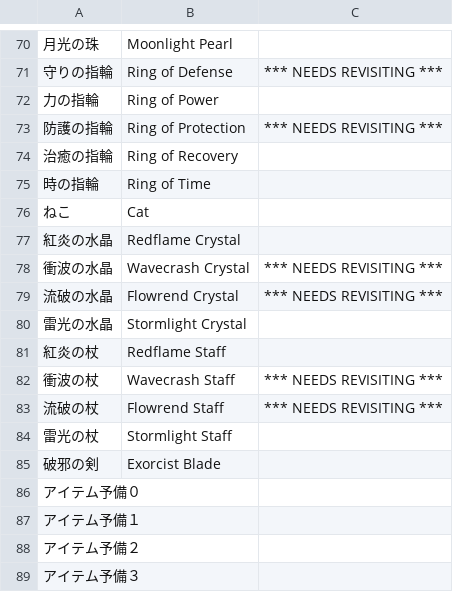
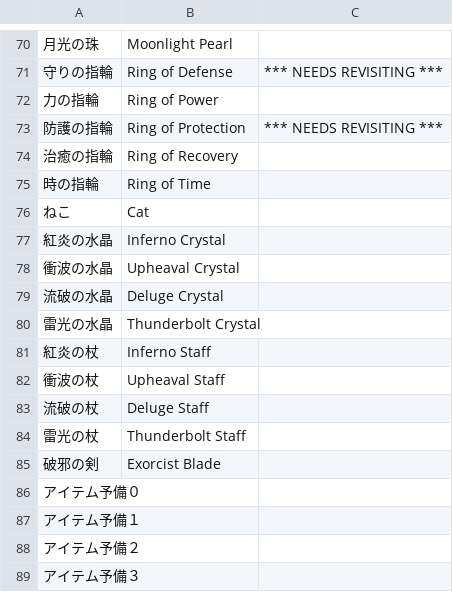
Before and after one commit to nleseul/lagoon_x68k_trans, a CSV file: csv/misc_strings.csv, drawn as a sheet; only a part is shown, gaps mark what is left out.

Commit message:
Revise (again) the names of the magic catalysts.

```diff
--- a/csv/misc_strings.csv
+++ b/csv/misc_strings.csv
@@ -76,10 +76,10 @@
 ねこ,Cat,
-紅炎の水晶,Redflame Crystal,
-衝波の水晶,Wavecrash Crystal,*** NEEDS REVISITING ***
-流破の水晶,Flowrend Crystal,*** NEEDS REVISITING ***
-雷光の水晶,Stormlight Crystal,
-紅炎の杖,Redflame Staff,
-衝波の杖,Wavecrash Staff,*** NEEDS REVISITING ***
-流破の杖,Flowrend Staff,*** NEEDS REVISITING ***
-雷光の杖,Stormlight Staff,
+紅炎の水晶,Inferno Crystal,
+衝波の水晶,Upheaval Crystal,
+流破の水晶,Deluge Crystal,
+雷光の水晶,Thunderbolt Crystal,
+紅炎の杖,Inferno Staff,
+衝波の杖,Upheaval Staff,
+流破の杖,Deluge Staff,
+雷光の杖,Thunderbolt Staff,
 破邪の剣,Exorcist Blade,
```
